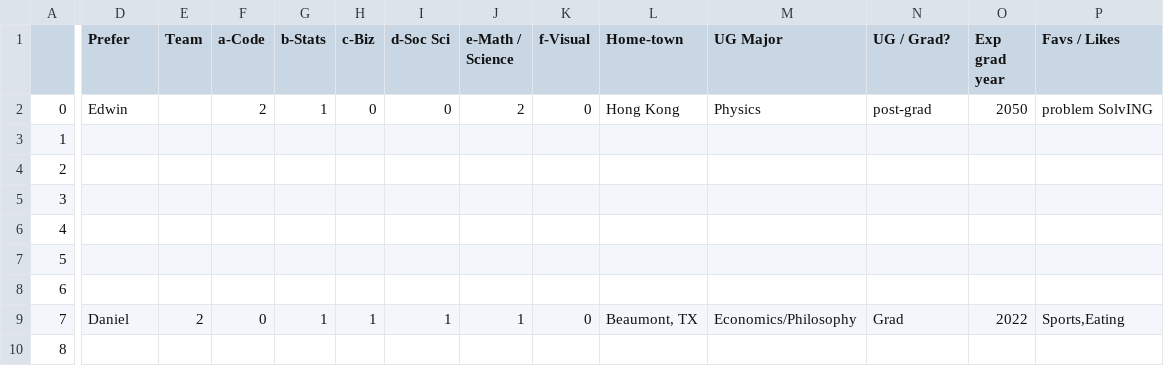
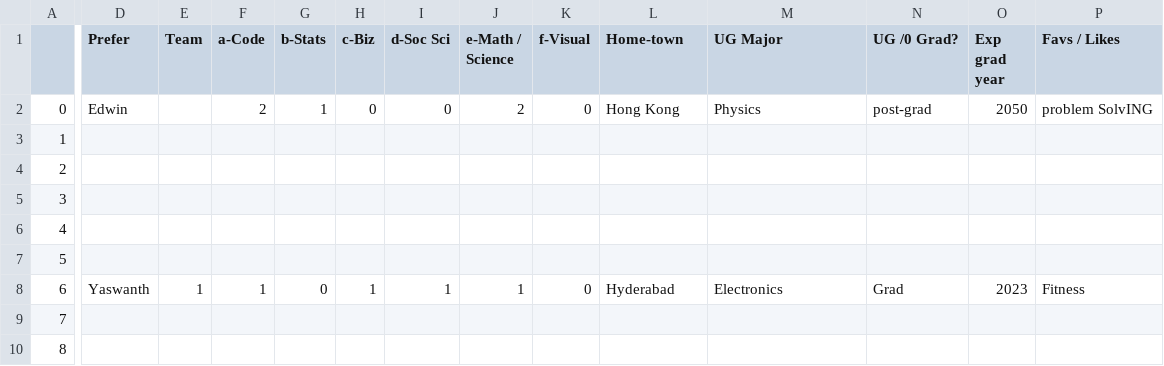
Before and after one commit to rajkumarcm/Data-Science, a CSV file: Mod1/Week01_Intro/AboutMe_6101_10M_22SP.csv, drawn as a sheet; only a part is shown, gaps mark what is left out; the diff covers the shown part only; the diff names each change by its address in the sheet, - before the commit and + after, or states it on an @@ line.

Commit message:
New Changes

```diff
--- a/Mod1/Week01_Intro/AboutMe_6101_10M_22SP.csv
+++ b/Mod1/Week01_Intro/AboutMe_6101_10M_22SP.csv
-N1: UG / Grad?
+N1: UG /0 Grad?
-D8 (Prefer): (empty)
+D8 (Prefer): Yaswanth
-E8 (Team): (empty)
+E8 (Team): 1
-F8 (a-Code): (empty)
+F8 (a-Code): 1
-G8 (b-Stats): (empty)
+G8 (b-Stats): 0
-H8 (c-Biz): (empty)
+H8 (c-Biz): 1
-I8 (d-Soc Sci): (empty)
+I8 (d-Soc Sci): 1
-J8 (e-Math / Science): (empty)
+J8 (e-Math / Science): 1
-K8 (f-Visual): (empty)
+K8 (f-Visual): 0
-L8 (Home-town): (empty)
+L8 (Home-town): Hyderabad
-M8 (UG Major): (empty)
+M8 (UG Major): Electronics
-N8 (UG /0 Grad?): (empty)
+N8 (UG /0 Grad?): Grad
-O8 (Exp grad year): (empty)
+O8 (Exp grad year): 2023
-P8 (Favs / Likes): (empty)
+P8 (Favs / Likes): Fitness
-D9 (Prefer): Daniel
+D9 (Prefer): (empty)
-E9 (Team): 2
+E9 (Team): (empty)
-F9 (a-Code): 0
+F9 (a-Code): (empty)
-G9 (b-Stats): 1
+G9 (b-Stats): (empty)
-H9 (c-Biz): 1
+H9 (c-Biz): (empty)
-I9 (d-Soc Sci): 1
+I9 (d-Soc Sci): (empty)
-J9 (e-Math / Science): 1
+J9 (e-Math / Science): (empty)
-K9 (f-Visual): 0
+K9 (f-Visual): (empty)
-L9 (Home-town): Beaumont, TX
+L9 (Home-town): (empty)
-M9 (UG Major): Economics/Philosophy
+M9 (UG Major): (empty)
-N9 (UG /0 Grad?): Grad
+N9 (UG /0 Grad?): (empty)
-O9 (Exp grad year): 2022
+O9 (Exp grad year): (empty)
-P9 (Favs / Likes): Sports,Eating
+P9 (Favs / Likes): (empty)
```
Also changed, not shown: 116 edited cells elsewhere in this file.
